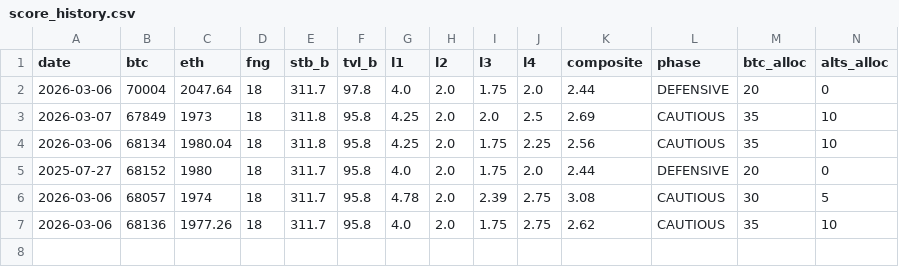
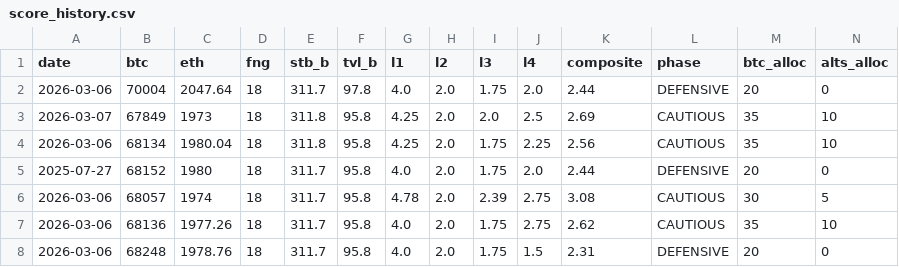
Before and after one commit to garcialalo98-del/erastoai, a CSV file: data/score_history.csv, drawn as a sheet; only a part is shown; rows hold the shown columns only; the diff names each change by its address in the sheet, - before the commit and + after, or states it on an @@ line.

```diff
--- a/data/score_history.csv
+++ b/data/score_history.csv
+row 8: 2026-03-06 | 68248 | 1978.76 | 18 | 311.7 | 95.8 | 4.0 | 2.0 | 1.75 | 1.5 | 2.31 | DEFENSIVE | 20 | 0
```
Also changed, not shown: data/performance_history.csv, 6 other files.
